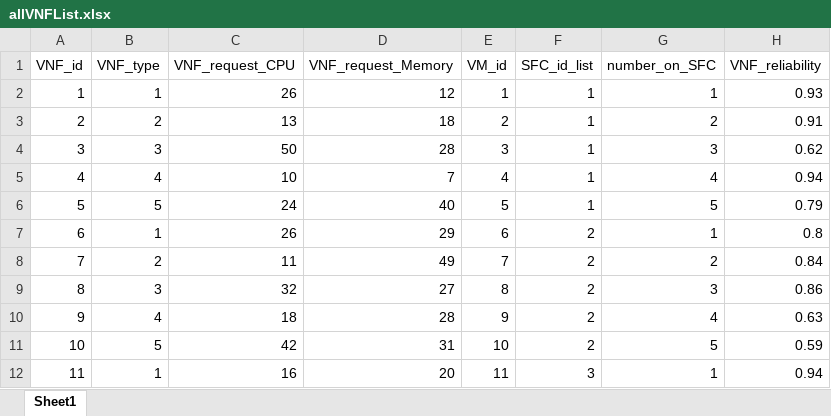
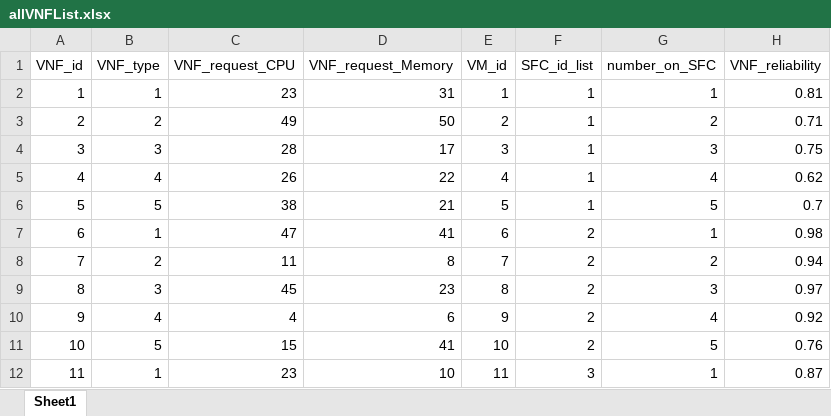
Before and after one commit to guomengna/GraduationProject, an Excel workbook: topo/allVNFList.xlsx, sheet Sheet1, drawn as a sheet; only a part is shown; values as stored, in another font and other column widths than the file's, no borders; the diff covers the shown part only; the diff names each change by its address in the sheet, - before the commit and + after, or states it on an @@ line.

```diff
--- a/topo/allVNFList.xlsx (sheet Sheet1)
+++ b/topo/allVNFList.xlsx (sheet Sheet1)
-C2 (VNF_request_CPU): 26
+C2 (VNF_request_CPU): 23
-D2 (VNF_request_Memory): 12
+D2 (VNF_request_Memory): 31
-H2 (VNF_reliability): 0.93
+H2 (VNF_reliability): 0.81
-C3 (VNF_request_CPU): 13
+C3 (VNF_request_CPU): 49
-D3 (VNF_request_Memory): 18
+D3 (VNF_request_Memory): 50
-H3 (VNF_reliability): 0.91
+H3 (VNF_reliability): 0.71
-C4 (VNF_request_CPU): 50
+C4 (VNF_request_CPU): 28
-D4 (VNF_request_Memory): 28
+D4 (VNF_request_Memory): 17
-H4 (VNF_reliability): 0.62
+H4 (VNF_reliability): 0.75
-C5 (VNF_request_CPU): 10
+C5 (VNF_request_CPU): 26
-D5 (VNF_request_Memory): 7
+D5 (VNF_request_Memory): 22
-H5 (VNF_reliability): 0.94
+H5 (VNF_reliability): 0.62
-C6 (VNF_request_CPU): 24
+C6 (VNF_request_CPU): 38
-D6 (VNF_request_Memory): 40
+D6 (VNF_request_Memory): 21
-H6 (VNF_reliability): 0.79
+H6 (VNF_reliability): 0.7
-C7 (VNF_request_CPU): 26
+C7 (VNF_request_CPU): 47
-D7 (VNF_request_Memory): 29
+D7 (VNF_request_Memory): 41
-H7 (VNF_reliability): 0.8
+H7 (VNF_reliability): 0.98
-D8 (VNF_request_Memory): 49
+D8 (VNF_request_Memory): 8
-H8 (VNF_reliability): 0.84
+H8 (VNF_reliability): 0.94
-C9 (VNF_request_CPU): 32
+C9 (VNF_request_CPU): 45
-D9 (VNF_request_Memory): 27
+D9 (VNF_request_Memory): 23
-H9 (VNF_reliability): 0.86
+H9 (VNF_reliability): 0.97
-C10 (VNF_request_CPU): 18
+C10 (VNF_request_CPU): 4
-D10 (VNF_request_Memory): 28
+D10 (VNF_request_Memory): 6
-H10 (VNF_reliability): 0.63
+H10 (VNF_reliability): 0.92
-C11 (VNF_request_CPU): 42
+C11 (VNF_request_CPU): 15
-D11 (VNF_request_Memory): 31
+D11 (VNF_request_Memory): 41
-H11 (VNF_reliability): 0.59
+H11 (VNF_reliability): 0.76
-C12 (VNF_request_CPU): 16
+C12 (VNF_request_CPU): 23
-D12 (VNF_request_Memory): 20
+D12 (VNF_request_Memory): 10
-H12 (VNF_reliability): 0.94
+H12 (VNF_reliability): 0.87
```
Also changed, not shown: 5 added rows and 41 edited cells elsewhere in this sheet, topo/activeVNFList.xlsx, topo/allVMList.xlsx, 3 other files.
